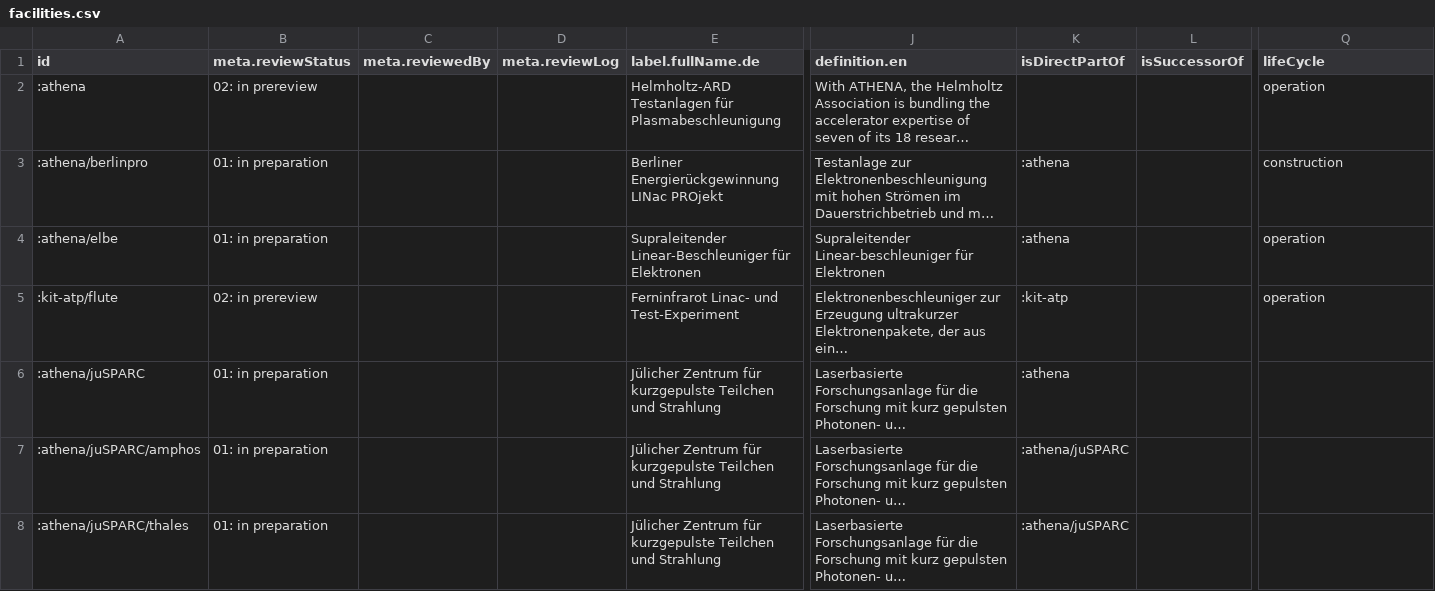
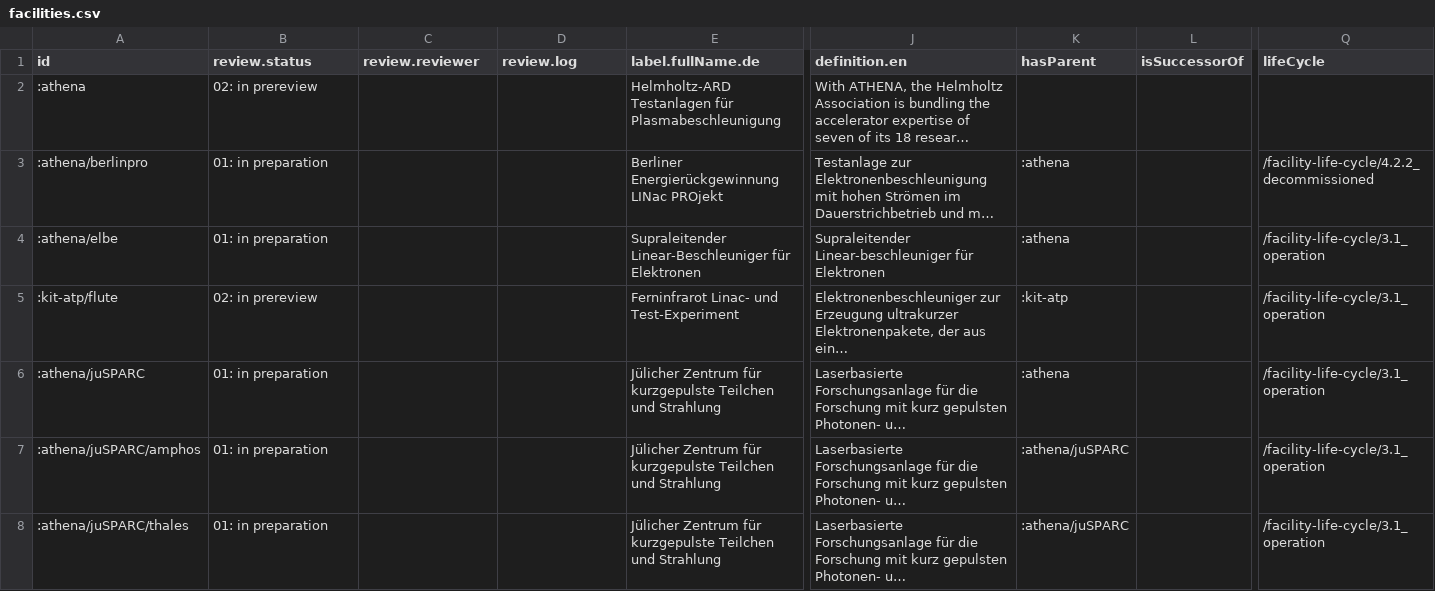
Before and after one commit to befide/bf2035, a CSV file: packages/@befide/bf2035-meta/src/data/grist/facilities.csv, drawn as a sheet; only a part is shown, gaps mark what is left out; long unchanged cells end in …; the diff covers the shown part only; the diff names each change by its address in the sheet, - before the commit and + after, or states it on an @@ line.

```diff
--- a/packages/@befide/bf2035-meta/src/data/grist/facilities.csv
+++ b/packages/@befide/bf2035-meta/src/data/grist/facilities.csv
-B1: meta.reviewStatus
+B1: review.status
-C1: meta.reviewedBy
+C1: review.reviewer
-D1: meta.reviewLog
+D1: review.log
-K1: isDirectPartOf
+K1: hasParent
-Q2 (lifeCycle): operation
+Q2 (lifeCycle): (empty)
-Q3 (lifeCycle): construction
+Q3 (lifeCycle): /facility-life-cycle/4.2.2_decommissioned
-Q4:Q5 (lifeCycle): operation
+Q4:Q5 (lifeCycle): /facility-life-cycle/3.1_operation
-Q6:Q8 (lifeCycle): (empty)
+Q6:Q8 (lifeCycle): /facility-life-cycle/3.1_operation
```
Also changed, not shown: 126 edited cells elsewhere in this file, packages/@befide/bf2035-meta/src/data/grist/courses.csv, packages/@befide/bf2035-meta/src/data/grist/taxonomy.csv, 18 other files.
